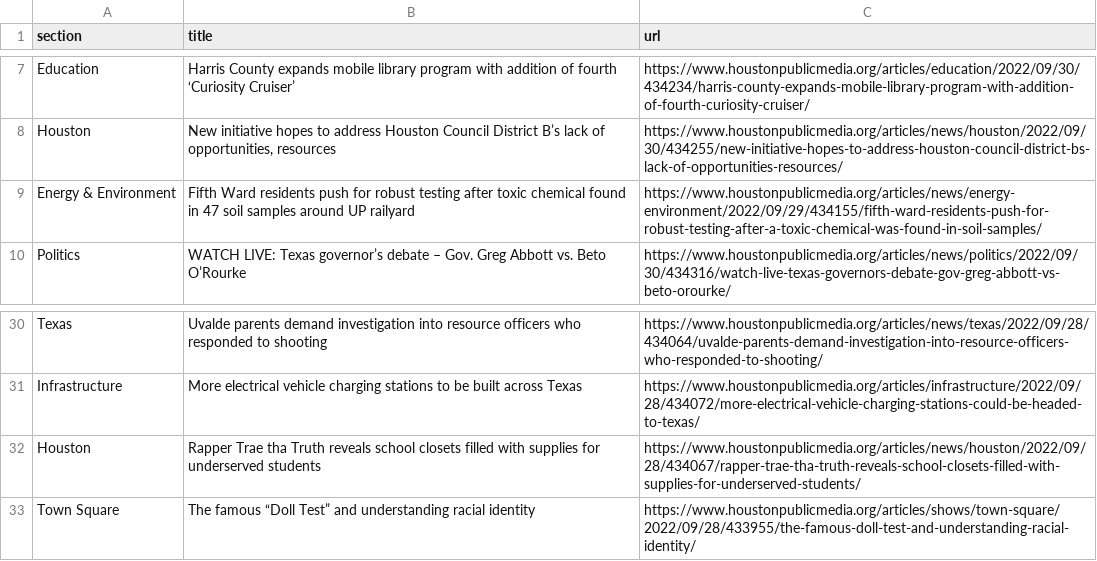
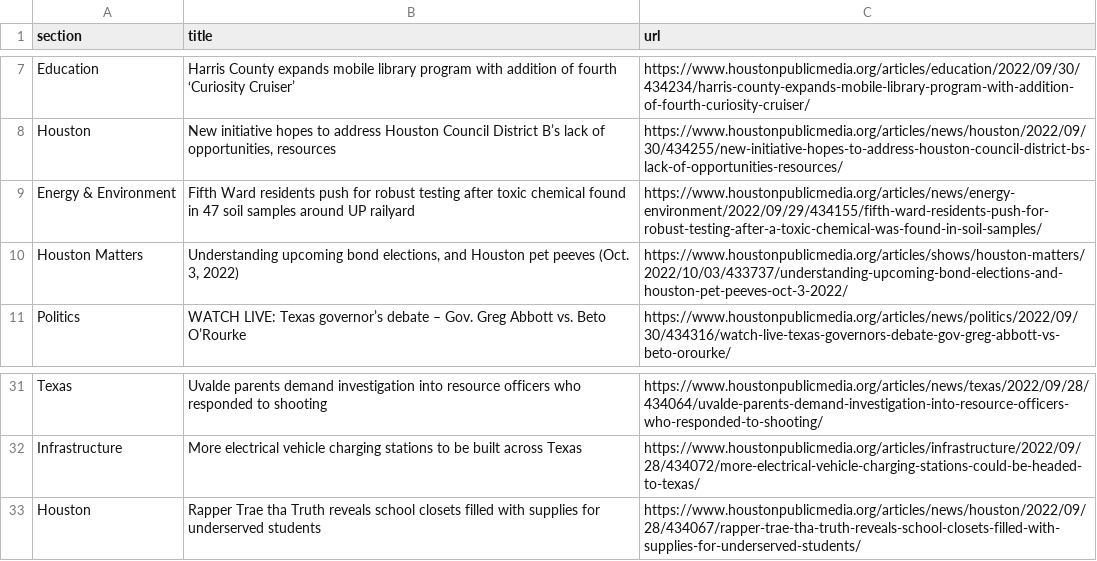
Before and after one commit to jsoma/auto-scraper, a CSV file: npr.csv, drawn as a sheet; only a part is shown, gaps mark what is left out.

```diff
--- a/npr.csv
+++ b/npr.csv
@@ -9,2 +9,3 @@ Houston,"New initiative hopes to address Houston Council District B’s lack of
 Energy & Environment,Fifth Ward residents push for robust testing after toxic chemical found in 47 soil samples around UP railyard,https://www.houstonpublicmedia.org/articles/news/energy-environment/2022/09/29/434155/fifth-ward-residents-push-for-robust-testing-after-a-toxic-chemical-was-found-in-soil-samples/
+Houston Matters,"Understanding upcoming bond elections, and Houston pet peeves (Oct. 3, 2022)",https://www.houstonpublicmedia.org/articles/shows/houston-matters/2022/10/03/433737/understanding-upcoming-bond-elections-and-houston-pet-peeves-oct-3-2022/
 Politics,WATCH LIVE: Texas governor’s debate – Gov. Greg Abbott vs. Beto O’Rourke,https://www.houstonpublicmedia.org/articles/news/politics/2022/09/30/434316/watch-live-texas-governors-debate-gov-greg-abbott-vs-beto-orourke/
@@ -32,2 +33 @@ Infrastructure,More electrical vehicle charging stations to be built across Texa
 Houston,Rapper Trae tha Truth reveals school closets filled with supplies for underserved students,https://www.houstonpublicmedia.org/articles/news/houston/2022/09/28/434067/rapper-trae-tha-truth-reveals-school-closets-filled-with-supplies-for-underserved-students/
-Town Square,The famous “Doll Test” and understanding racial identity,https://www.houstonpublicmedia.org/articles/shows/town-square/2022/09/28/433955/the-famous-doll-test-and-understanding-racial-identity/
```
